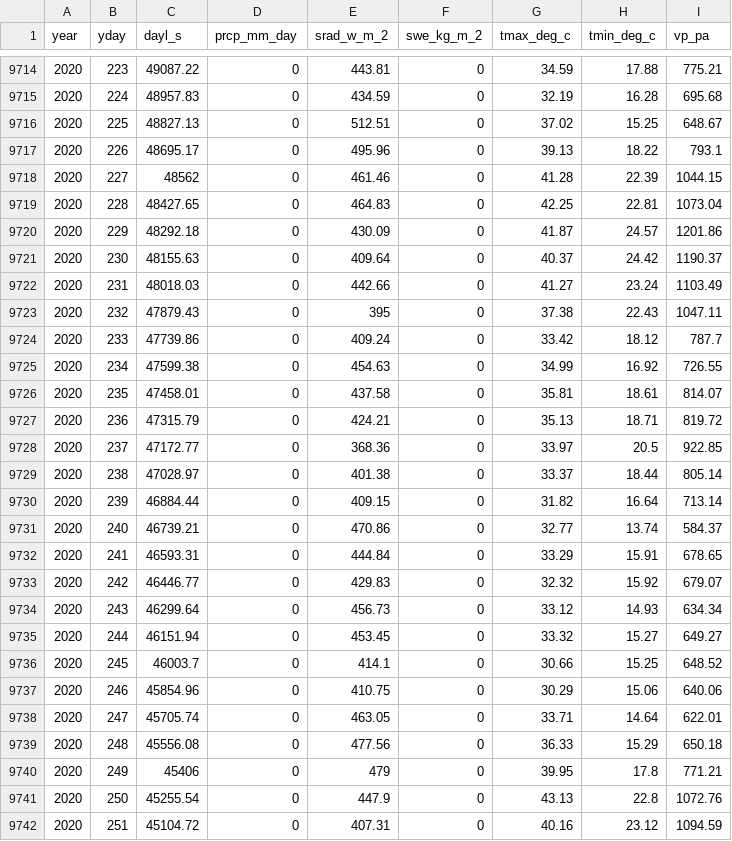
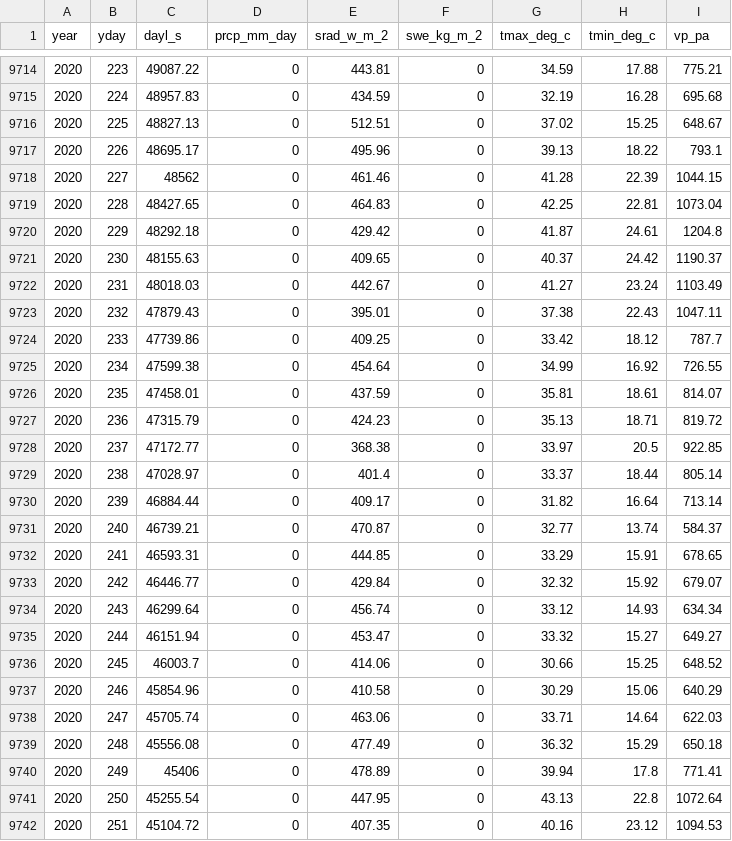
Before and after one commit to Delta-Stewardship-Council/swg-21-connectivity, a CSV file: data_raw/raw_daymet_yolo_1994-2020.csv, drawn as a sheet; only a part is shown, gaps mark what is left out; the diff covers the shown part only.

```diff
--- a/data_raw/raw_daymet_yolo_1994-2020.csv
+++ b/data_raw/raw_daymet_yolo_1994-2020.csv
@@ -9719,24 +9719,24 @@ year,yday,dayl_s,prcp_mm_day,srad_w_m_2,swe_kg_m_2,tmax_deg_c,tmin_deg_c,vp_pa
 2020,228,48427.65,0,464.83,0,42.25,22.81,1073.04
-2020,229,48292.18,0,430.09,0,41.87,24.57,1201.86
-2020,230,48155.63,0,409.64,0,40.37,24.42,1190.37
-2020,231,48018.03,0,442.66,0,41.27,23.24,1103.49
-2020,232,47879.43,0,395,0,37.38,22.43,1047.11
-2020,233,47739.86,0,409.24,0,33.42,18.12,787.7
-2020,234,47599.38,0,454.63,0,34.99,16.92,726.55
-2020,235,47458.01,0,437.58,0,35.81,18.61,814.07
-2020,236,47315.79,0,424.21,0,35.13,18.71,819.72
-2020,237,47172.77,0,368.36,0,33.97,20.5,922.85
-2020,238,47028.97,0,401.38,0,33.37,18.44,805.14
-2020,239,46884.44,0,409.15,0,31.82,16.64,713.14
-2020,240,46739.21,0,470.86,0,32.77,13.74,584.37
-2020,241,46593.31,0,444.84,0,33.29,15.91,678.65
-2020,242,46446.77,0,429.83,0,32.32,15.92,679.07
-2020,243,46299.64,0,456.73,0,33.12,14.93,634.34
-2020,244,46151.94,0,453.45,0,33.32,15.27,649.27
-2020,245,46003.7,0,414.1,0,30.66,15.25,648.52
-2020,246,45854.96,0,410.75,0,30.29,15.06,640.06
-2020,247,45705.74,0,463.05,0,33.71,14.64,622.01
-2020,248,45556.08,0,477.56,0,36.33,15.29,650.18
-2020,249,45406,0,479,0,39.95,17.8,771.21
-2020,250,45255.54,0,447.9,0,43.13,22.8,1072.76
-2020,251,45104.72,0,407.31,0,40.16,23.12,1094.59
+2020,229,48292.18,0,429.42,0,41.87,24.61,1204.8
+2020,230,48155.63,0,409.65,0,40.37,24.42,1190.37
+2020,231,48018.03,0,442.67,0,41.27,23.24,1103.49
+2020,232,47879.43,0,395.01,0,37.38,22.43,1047.11
+2020,233,47739.86,0,409.25,0,33.42,18.12,787.7
+2020,234,47599.38,0,454.64,0,34.99,16.92,726.55
+2020,235,47458.01,0,437.59,0,35.81,18.61,814.07
+2020,236,47315.79,0,424.23,0,35.13,18.71,819.72
+2020,237,47172.77,0,368.38,0,33.97,20.5,922.85
+2020,238,47028.97,0,401.4,0,33.37,18.44,805.14
+2020,239,46884.44,0,409.17,0,31.82,16.64,713.14
+2020,240,46739.21,0,470.87,0,32.77,13.74,584.37
+2020,241,46593.31,0,444.85,0,33.29,15.91,678.65
+2020,242,46446.77,0,429.84,0,32.32,15.92,679.07
+2020,243,46299.64,0,456.74,0,33.12,14.93,634.34
+2020,244,46151.94,0,453.47,0,33.32,15.27,649.27
+2020,245,46003.7,0,414.06,0,30.66,15.25,648.52
+2020,246,45854.96,0,410.58,0,30.29,15.06,640.29
+2020,247,45705.74,0,463.06,0,33.71,14.64,622.03
+2020,248,45556.08,0,477.49,0,36.32,15.29,650.18
+2020,249,45406,0,478.89,0,39.94,17.8,771.41
+2020,250,45255.54,0,447.95,0,43.13,22.8,1072.64
+2020,251,45104.72,0,407.35,0,40.16,23.12,1094.53
```
Also changed, not shown: 63 edited cells elsewhere in this file, data_publication/data_raw/raw_daymet_yolo_1998-2020.csv.
